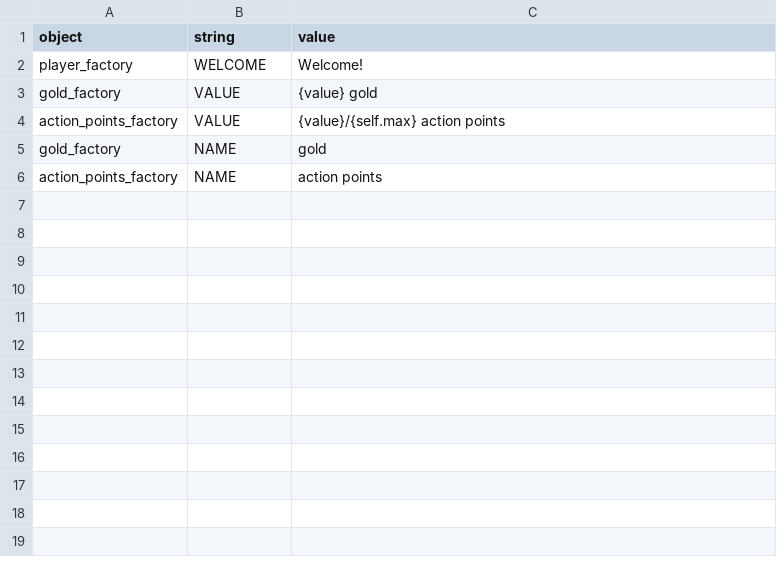
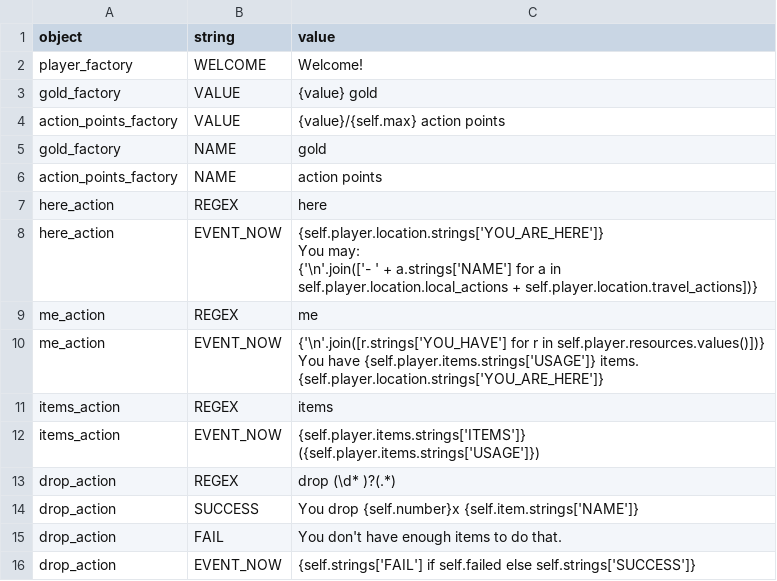
Before and after one commit to lychanl/discord-text-rpg, a CSV file: worlds/default/locales/en/player.csv, drawn as a sheet; ↵ is a line break in a cell; the diff names each change by its address in the sheet, - before the commit and + after, or states it on an @@ line.

Commit message:
Action and command arguments, item dropping

```diff
--- a/worlds/default/locales/en/player.csv
+++ b/worlds/default/locales/en/player.csv
+row 7: here_action | REGEX | here
+row 8: here_action | EVENT_NOW | {self.player.location.strings['YOU_ARE_HERE']} ↵ You may: ↵ {'\n'.join(['- ' + a.strings['NAME'] for a in self.player.location.local_actions + self.player.location.travel_actions])}
+row 9: me_action | REGEX | me
+row 10: me_action | EVENT_NOW | {'\n'.join([r.strings['YOU_HAVE'] for r in self.player.resources.values()])} ↵ You have {self.player.items.strings['USAGE']} items. ↵ {self.player.location.strings['YOU_ARE_HERE']}
+row 11: items_action | REGEX | items
+row 12: items_action | EVENT_NOW | {self.player.items.strings['ITEMS']} ↵ ({self.player.items.strings['USAGE']})
+row 13: drop_action | REGEX | drop (\d* )?(.*)
+row 14: drop_action | SUCCESS | You drop {self.number}x {self.item.strings['NAME']}
+row 15: drop_action | FAIL | You don't have enough items to do that.
+row 16: drop_action | EVENT_NOW | {self.strings['FAIL'] if self.failed else self.strings['SUCCESS']}
```
Also changed, not shown: worlds/default/locales/en/default.csv, worlds/default/locales/en/errors.csv, 17 other files.
